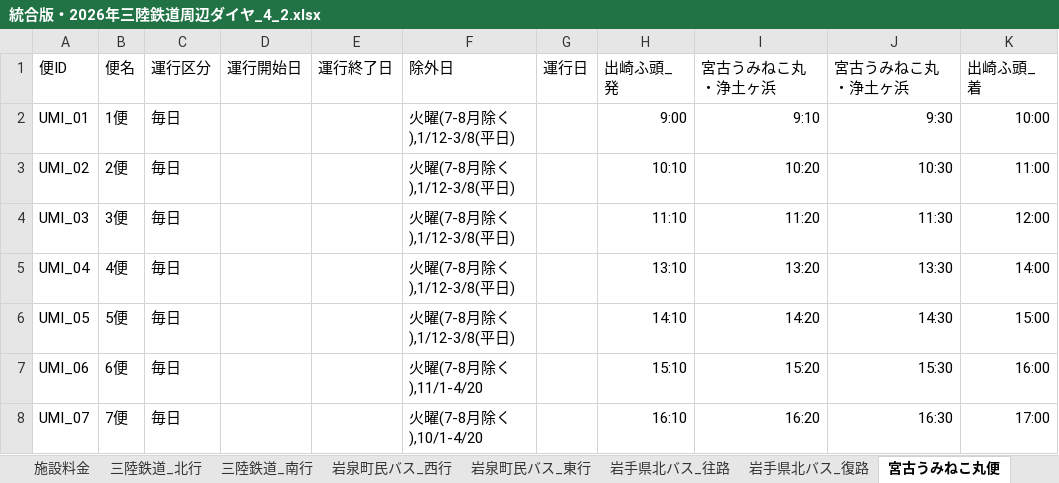
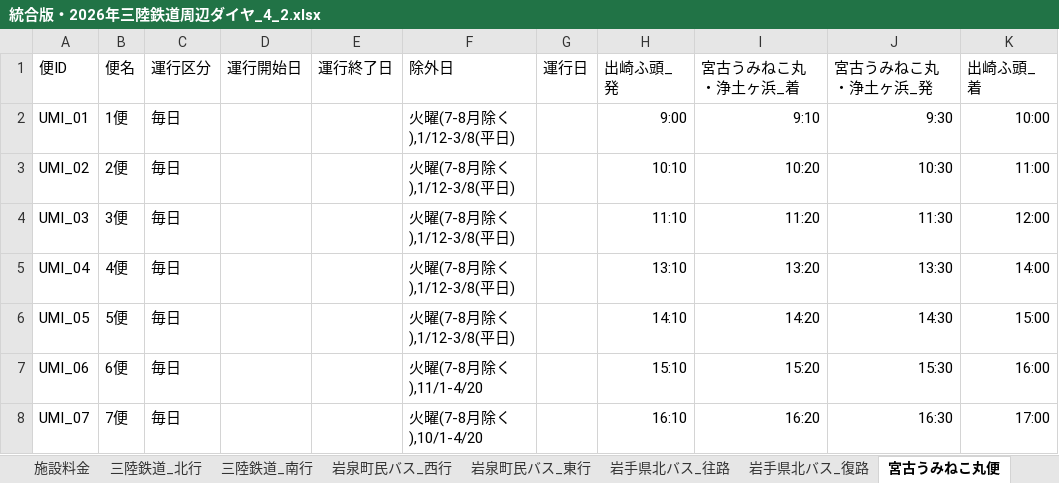
Before and after one commit to DaiNakagawa/sanriku-tour-planner, an Excel workbook: 統合版・2026年三陸鉄道周辺ダイヤ_4_2.xlsx, sheet 宮古うみねこ丸便, drawn as a sheet; values as stored, in another font and other column widths than the file's, no borders; the diff names each change by its address in the sheet, - before the commit and + after, or states it on an @@ line.

```diff
--- a/統合版・2026年三陸鉄道周辺ダイヤ_4_2.xlsx (sheet 宮古うみねこ丸便)
+++ b/統合版・2026年三陸鉄道周辺ダイヤ_4_2.xlsx (sheet 宮古うみねこ丸便)
-I1: 宮古うみねこ丸・浄土ヶ浜
+I1: 宮古うみねこ丸・浄土ヶ浜_着
-J1: 宮古うみねこ丸・浄土ヶ浜
+J1: 宮古うみねこ丸・浄土ヶ浜_発
```
Also changed, not shown: sheet 施設料金, 1 other file.
